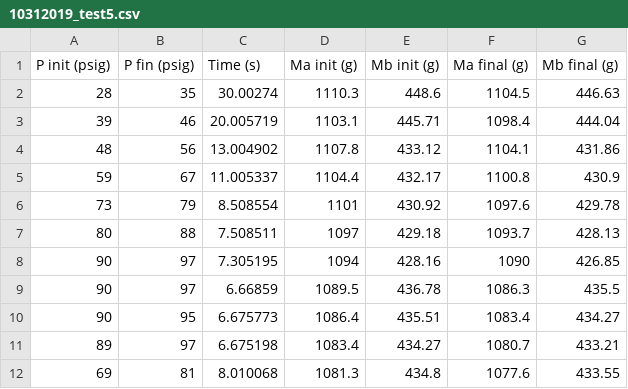
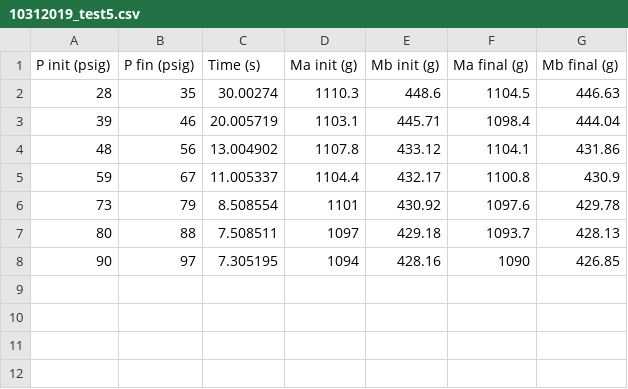
Before and after one commit to jwday/nozzleDesign, a CSV file: Test Data/10312019_test5.csv (was 10312019_test5.csv), drawn as a sheet; the diff names each change by its address in the sheet, - before the commit and + after, or states it on an @@ line.

```diff
--- a/10312019_test5.csv
+++ b/Test Data/10312019_test5.csv
-row 9: 90 | 97 | 6.66859 | 1089.5 | 436.78 | 1086.3 | 435.5
-row 10: 90 | 95 | 6.675773 | 1086.4 | 435.51 | 1083.4 | 434.27
-row 11: 89 | 97 | 6.675198 | 1083.4 | 434.27 | 1080.7 | 433.21
-row 12: 69 | 81 | 8.010068 | 1081.3 | 434.8 | 1077.6 | 433.55
```
Also changed, not shown: 28 other files.
